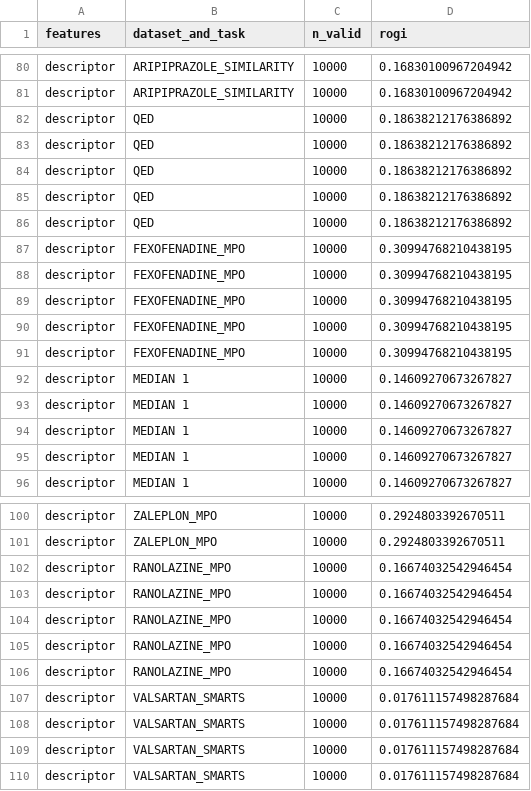
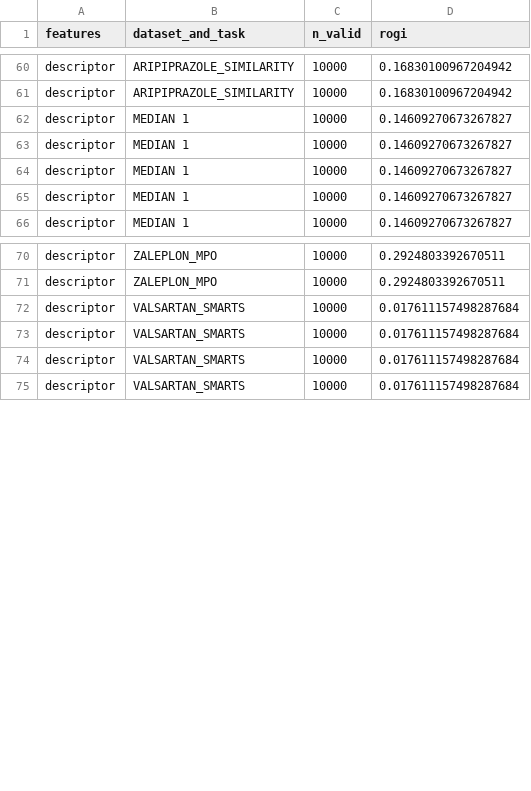
Before and after one commit to coleygroup/rogi-xd, a CSV file: results/raw/rogi/tdc/desc.csv, drawn as a sheet; only a part is shown, gaps mark what is left out; the diff covers the shown part only.

```diff
--- a/results/raw/rogi/tdc/desc.csv
+++ b/results/raw/rogi/tdc/desc.csv
@@ -81,12 +61,2 @@ descriptor,ARIPIPRAZOLE_SIMILARITY,10000,0.16830100967204942
 descriptor,ARIPIPRAZOLE_SIMILARITY,10000,0.16830100967204942
-descriptor,QED,10000,0.18638212176386892
-descriptor,QED,10000,0.18638212176386892
-descriptor,QED,10000,0.18638212176386892
-descriptor,QED,10000,0.18638212176386892
-descriptor,QED,10000,0.18638212176386892
-descriptor,FEXOFENADINE_MPO,10000,0.30994768210438195
-descriptor,FEXOFENADINE_MPO,10000,0.30994768210438195
-descriptor,FEXOFENADINE_MPO,10000,0.30994768210438195
-descriptor,FEXOFENADINE_MPO,10000,0.30994768210438195
-descriptor,FEXOFENADINE_MPO,10000,0.30994768210438195
 descriptor,MEDIAN 1,10000,0.14609270673267827
@@ -101,7 +71,2 @@ descriptor,ZALEPLON_MPO,10000,0.2924803392670511
 descriptor,ZALEPLON_MPO,10000,0.2924803392670511
-descriptor,RANOLAZINE_MPO,10000,0.16674032542946454
-descriptor,RANOLAZINE_MPO,10000,0.16674032542946454
-descriptor,RANOLAZINE_MPO,10000,0.16674032542946454
-descriptor,RANOLAZINE_MPO,10000,0.16674032542946454
-descriptor,RANOLAZINE_MPO,10000,0.16674032542946454
 descriptor,VALSARTAN_SMARTS,10000,0.017611157498287684
```
Also changed, not shown: 20 removed rows elsewhere in this file, results/raw/rogi/tdc/GIN.csv, results/raw/rogi/tdc/VAE.csv, 3 other files.
